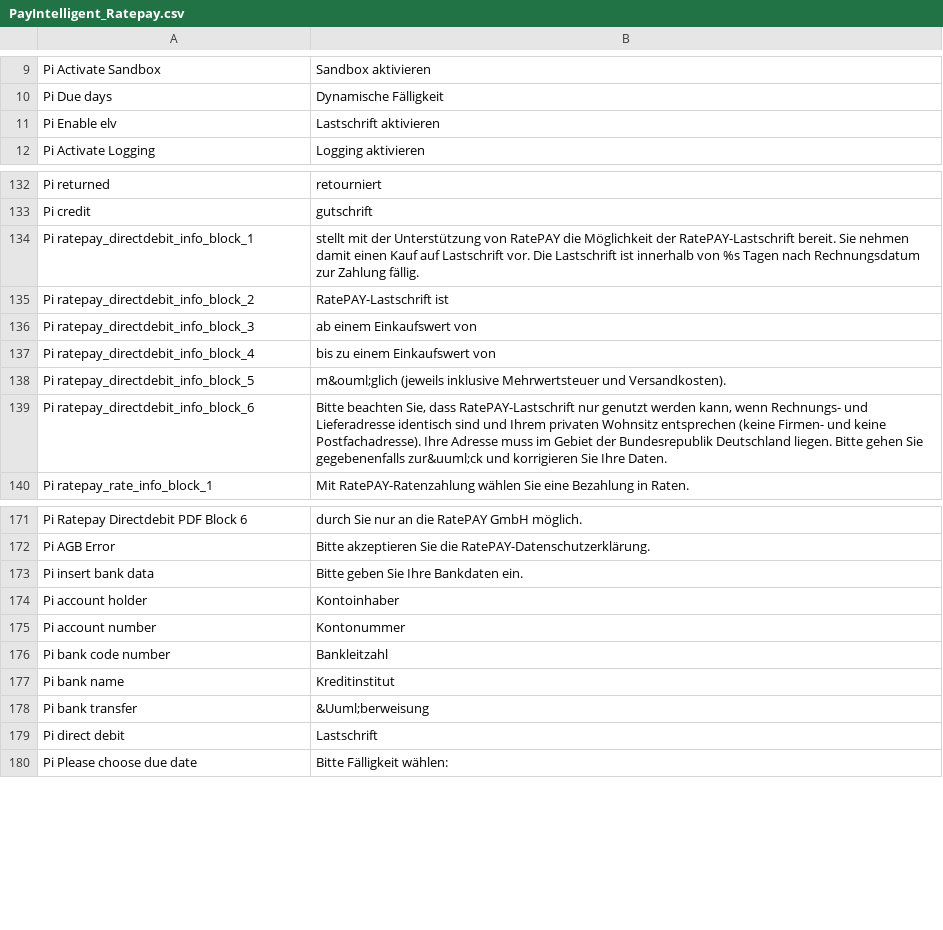
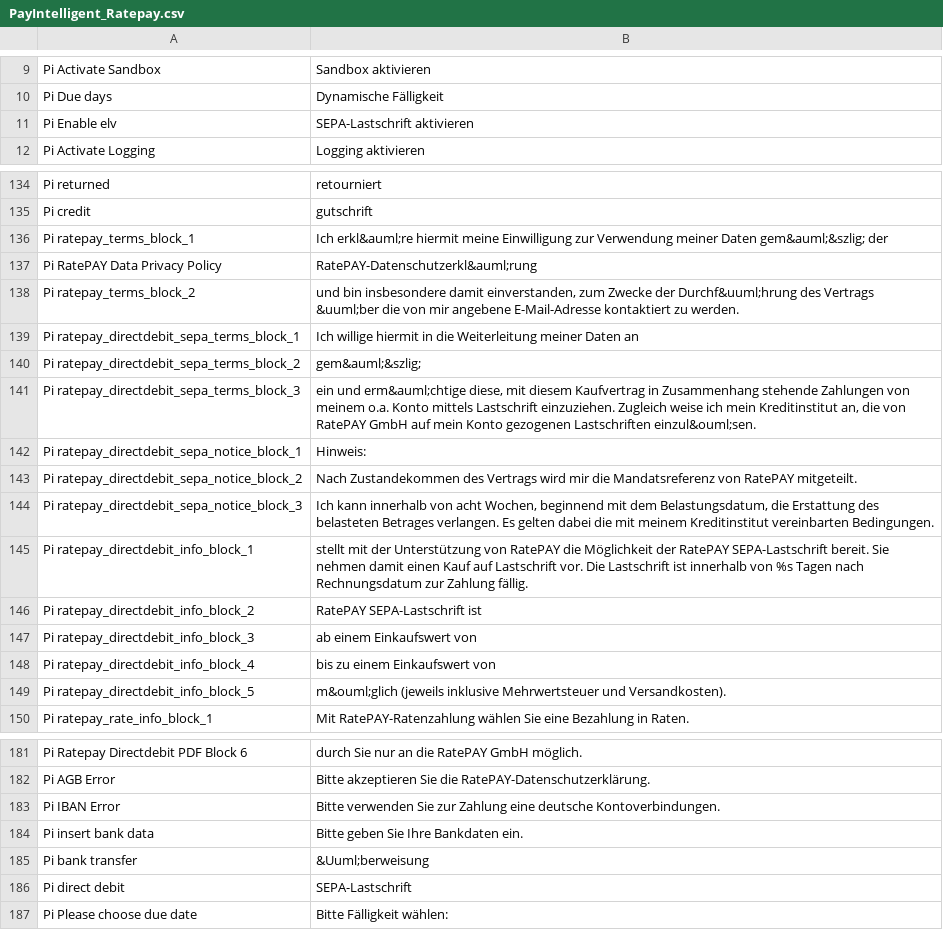
Before and after one commit to ratepay/magento1.7-module, a CSV file: app/locale/de_DE/PayIntelligent_Ratepay.csv, drawn as a sheet; only a part is shown, gaps mark what is left out; the diff covers the shown part only.

```diff
--- a/app/locale/de_DE/PayIntelligent_Ratepay.csv
+++ b/app/locale/de_DE/PayIntelligent_Ratepay.csv
@@ -10,3 +10,3 @@
 "Pi Due days", "Dynamische Fälligkeit"
-"Pi Enable elv", "Lastschrift aktivieren"
+"Pi Enable elv", "SEPA-Lastschrift aktivieren"
 "Pi Activate Logging","Logging aktivieren"
@@ -133,4 +135,13 @@
 "Pi credit","gutschrift"
-"Pi ratepay_directdebit_info_block_1","stellt mit der Unterstützung von RatePAY die Möglichkeit der RatePAY-Lastschrift bereit. Sie nehmen damit einen Kauf auf Lastschrift vor. Die Lastschrift ist innerhalb von %s Tagen nach Rechnungsdatum zur Zahlung fällig."
-"Pi ratepay_directdebit_info_block_2","RatePAY-Lastschrift ist "
+"Pi ratepay_terms_block_1","Ich erkl&auml;re hiermit meine Einwilligung zur Verwendung meiner Daten gem&auml;&szlig; der "
+"Pi RatePAY Data Privacy Policy","RatePAY-Datenschutzerkl&auml;rung "
+"Pi ratepay_terms_block_2","und bin insbesondere damit einverstanden, zum Zwecke der Durchf&uuml;hrung des Vertrags &uuml;ber die von mir angebene E-Mail-Adresse kontaktiert zu werden."
+"Pi ratepay_directdebit_sepa_terms_block_1","Ich willige hiermit in die Weiterleitung meiner Daten an "
+"Pi ratepay_directdebit_sepa_terms_block_2","gem&auml;&szlig; "
+"Pi ratepay_directdebit_sepa_terms_block_3","ein und erm&auml;chtige diese, mit diesem Kaufvertrag in Zusammenhang stehende Zahlungen von meinem o.a. Konto mittels Lastschrift einzuziehen. Zugleich weise ich mein Kreditinstitut an, die von RatePAY GmbH auf mein Konto gezogenen Lastschriften einzul&ouml;sen."
+"Pi ratepay_directdebit_sepa_notice_block_1","Hinweis:"
+"Pi ratepay_directdebit_sepa_notice_block_2","Nach Zustandekommen des Vertrags wird mir die Mandatsreferenz von RatePAY mitgeteilt."
+"Pi ratepay_directdebit_sepa_notice_block_3","Ich kann innerhalb von acht Wochen, beginnend mit dem Belastungsdatum, die Erstattung des belasteten Betrages verlangen. Es gelten dabei die mit meinem Kreditinstitut vereinbarten Bedingungen."
+"Pi ratepay_directdebit_info_block_1","stellt mit der Unterstützung von RatePAY die Möglichkeit der RatePAY SEPA-Lastschrift bereit. Sie nehmen damit einen Kauf auf Lastschrift vor. Die Lastschrift ist innerhalb von %s Tagen nach Rechnungsdatum zur Zahlung fällig."
+"Pi ratepay_directdebit_info_block_2","RatePAY SEPA-Lastschrift ist "
 "Pi ratepay_directdebit_info_block_3","ab einem Einkaufswert von "
@@ -138,3 +149,2 @@
 "Pi ratepay_directdebit_info_block_5"," m&ouml;glich (jeweils inklusive Mehrwertsteuer und Versandkosten)."
-"Pi ratepay_directdebit_info_block_6","Bitte beachten Sie, dass RatePAY-Lastschrift nur genutzt werden kann, wenn Rechnungs- und Lieferadresse identisch sind und Ihrem privaten Wohnsitz entsprechen (keine Firmen- und keine Postfachadresse). Ihre Adresse muss im Gebiet der Bundesrepublik Deutschland liegen. Bitte gehen Sie gegebenenfalls zur&uuml;ck und korrigieren Sie Ihre Daten."
 "Pi ratepay_rate_info_block_1","Mit RatePAY-Ratenzahlung wählen Sie eine Bezahlung in Raten."
@@ -172,9 +182,6 @@
 "Pi AGB Error","Bitte akzeptieren Sie die RatePAY-Datenschutzerklärung."
+"Pi IBAN Error","Bitte verwenden Sie zur Zahlung eine deutsche Kontoverbindungen."
 "Pi insert bank data", "Bitte geben Sie Ihre Bankdaten ein."
-"Pi account holder", "Kontoinhaber"
-"Pi account number", "Kontonummer"
-"Pi bank code number", "Bankleitzahl"
-"Pi bank name", "Kreditinstitut"
 "Pi bank transfer", "&Uuml;berweisung"
-"Pi direct debit", "Lastschrift"
+"Pi direct debit", "SEPA-Lastschrift"
 "Pi Please choose due date", "Bitte Fälligkeit wählen: "
```
Also changed, not shown: 5 added rows and 1 edited cell elsewhere in this file, app/locale/en_US/PayIntelligent_Ratepay.csv, 14 other files.
